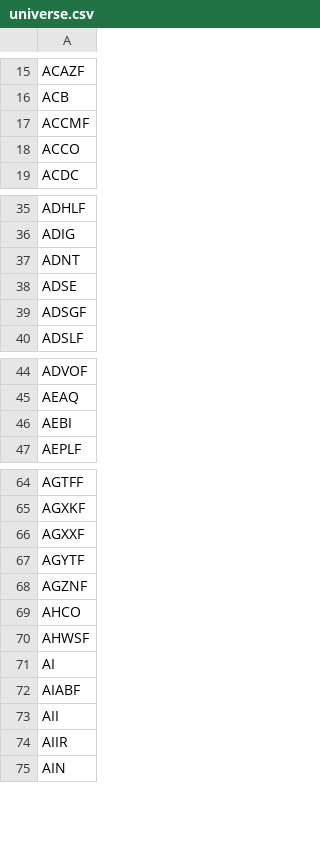
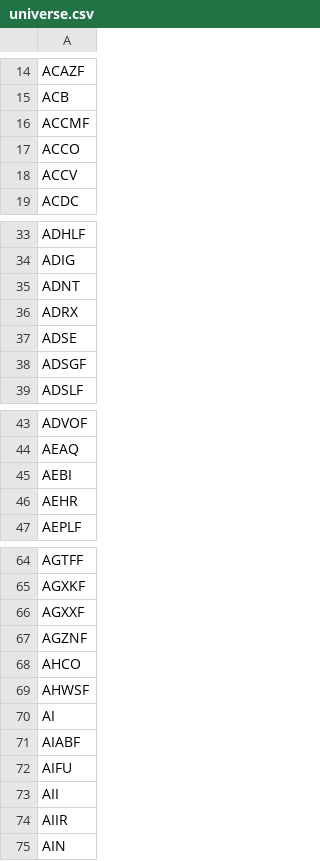
Before and after one commit to JuanFigueroaDS/smallcaps, a CSV file: universe.csv, drawn as a sheet; only a part is shown, gaps mark what is left out; removed rows and columns are numbered as before the commit, all else as after; the diff covers the shown part only; the diff names each change by its address in the sheet, - before the commit and + after, or states it on an @@ line.

```diff
--- a/universe.csv
+++ b/universe.csv
+row 18: ACCV
+row 36: ADRX
+row 46: AEHR
-row 67: AGYTF
+row 72: AIFU
```
Also changed, not shown: 4 added rows and 126 removed rows elsewhere in this file, 1 other file.
